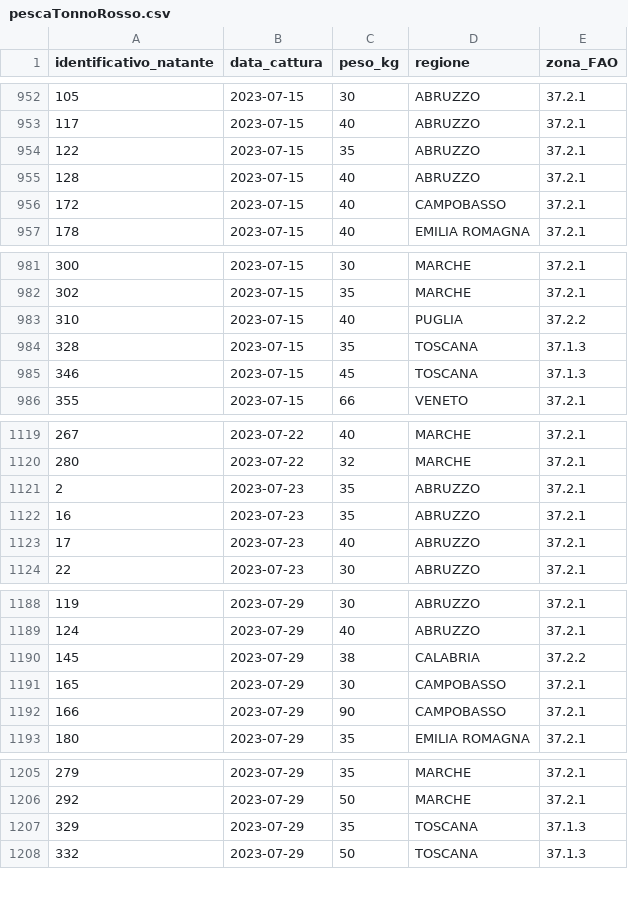
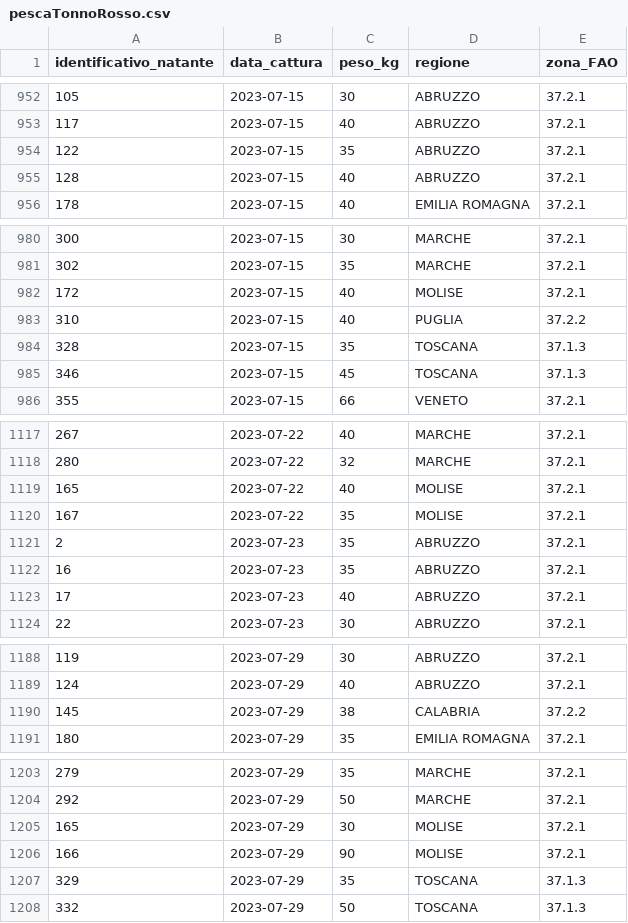
Before and after one commit to ondata/dbc-data, a CSV file: data/pescaTonnoRosso/pescaTonnoRosso.csv, drawn as a sheet; only a part is shown, gaps mark what is left out; the diff covers the shown part only.

Commit message:
corretto Campobasso in Molise

```diff
--- a/data/pescaTonnoRosso/pescaTonnoRosso.csv
+++ b/data/pescaTonnoRosso/pescaTonnoRosso.csv
@@ -955,3 +955,2 @@ identificativo_natante,data_cattura,peso_kg,regione,zona_FAO
 128,2023-07-15,40,ABRUZZO,37.2.1
-172,2023-07-15,40,CAMPOBASSO,37.2.1
 178,2023-07-15,40,EMILIA ROMAGNA,37.2.1
@@ -982,2 +981,3 @@ identificativo_natante,data_cattura,peso_kg,regione,zona_FAO
 302,2023-07-15,35,MARCHE,37.2.1
+172,2023-07-15,40,MOLISE,37.2.1
 310,2023-07-15,40,PUGLIA,37.2.2
@@ -1120,2 +1118,4 @@ identificativo_natante,data_cattura,peso_kg,regione,zona_FAO
 280,2023-07-22,32,MARCHE,37.2.1
+165,2023-07-22,40,MOLISE,37.2.1
+167,2023-07-22,35,MOLISE,37.2.1
 2,2023-07-23,35,ABRUZZO,37.2.1
@@ -1190,4 +1190,2 @@ identificativo_natante,data_cattura,peso_kg,regione,zona_FAO
 145,2023-07-29,38,CALABRIA,37.2.2
-165,2023-07-29,30,CAMPOBASSO,37.2.1
-166,2023-07-29,90,CAMPOBASSO,37.2.1
 180,2023-07-29,35,EMILIA ROMAGNA,37.2.1
@@ -1206,2 +1204,4 @@ identificativo_natante,data_cattura,peso_kg,regione,zona_FAO
 292,2023-07-29,50,MARCHE,37.2.1
+165,2023-07-29,30,MOLISE,37.2.1
+166,2023-07-29,90,MOLISE,37.2.1
 329,2023-07-29,35,TOSCANA,37.1.3
```
Also changed, not shown: 7 added rows and 9 removed rows elsewhere in this file, data/pescaTonnoRosso/pescaTonnoRosso_2023.csv.
